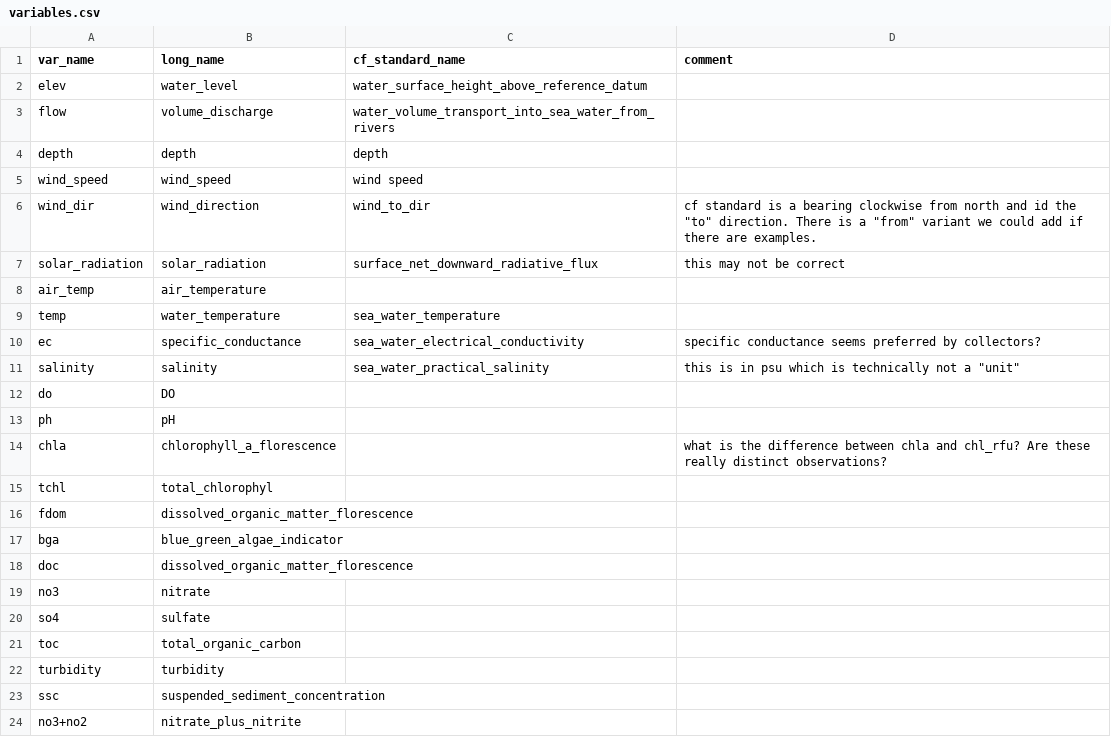
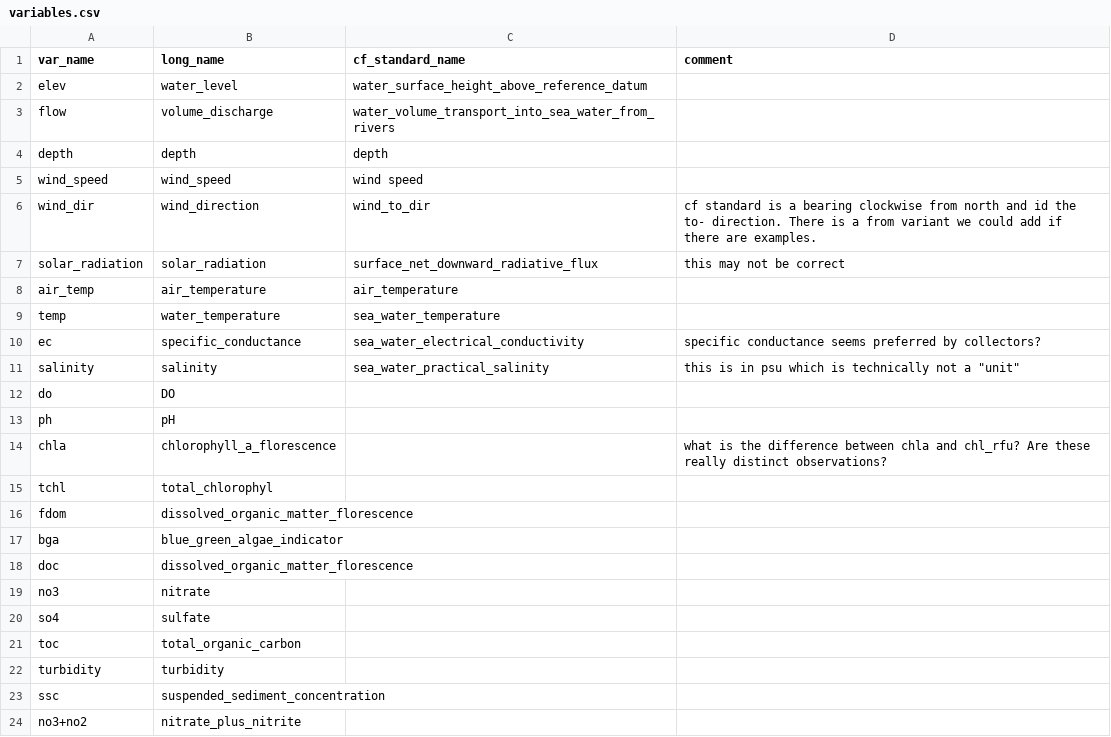
Before and after one commit to CADWRDeltaModeling/BayDeltaSCHISM, a CSV file: data/variables.csv, drawn as a sheet.

Commit message:
Corrected missing column and line with too many quotes.

```diff
--- a/data/variables.csv
+++ b/data/variables.csv
@@ -5,5 +5,5 @@ depth,depth,depth,
 wind_speed,wind_speed,wind speed,
-wind_dir,wind_direction,wind_to_dir,"cf standard is a bearing clockwise from north and id the ""to"" direction. There is a ""from"" variant we could add if there are examples."
+wind_dir,wind_direction,wind_to_dir,cf standard is a bearing clockwise from north and id the to- direction. There is a from variant we could add if there are examples.
 solar_radiation,solar_radiation,surface_net_downward_radiative_flux,this may not be correct
-air_temp,air_temperature,,
+air_temp,air_temperature,air_temperature,
 temp,water_temperature,sea_water_temperature
```
